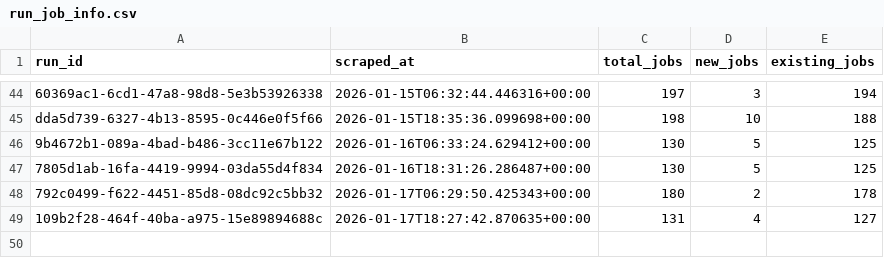
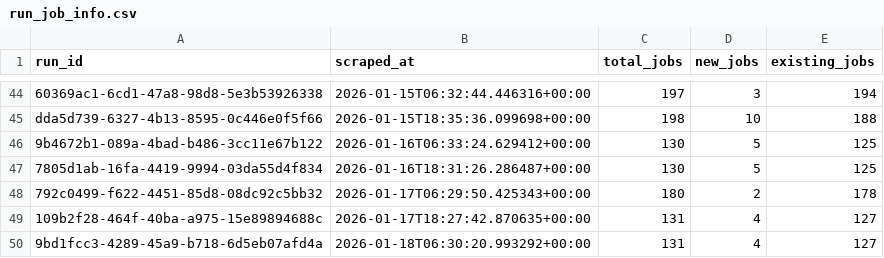
Before and after one commit to tanprabhu/job-market-pulse, a CSV file: data/processed/run_job_info.csv, drawn as a sheet; only a part is shown, gaps mark what is left out.

```diff
--- a/data/processed/run_job_info.csv
+++ b/data/processed/run_job_info.csv
@@ -49 +49,2 @@ dda5d739-6327-4b13-8595-0c446e0f5f66,2026-01-15T18:35:36.099698+00:00,198,10,188
 109b2f28-464f-40ba-a975-15e89894688c,2026-01-17T18:27:42.870635+00:00,131,4,127
+9bd1fcc3-4289-45a9-b718-6d5eb07afd4a,2026-01-18T06:30:20.993292+00:00,131,4,127
```
Also changed, not shown: data/meta/scrape_runs.csv, data/processed/data_clean.csv, 1 other file.
